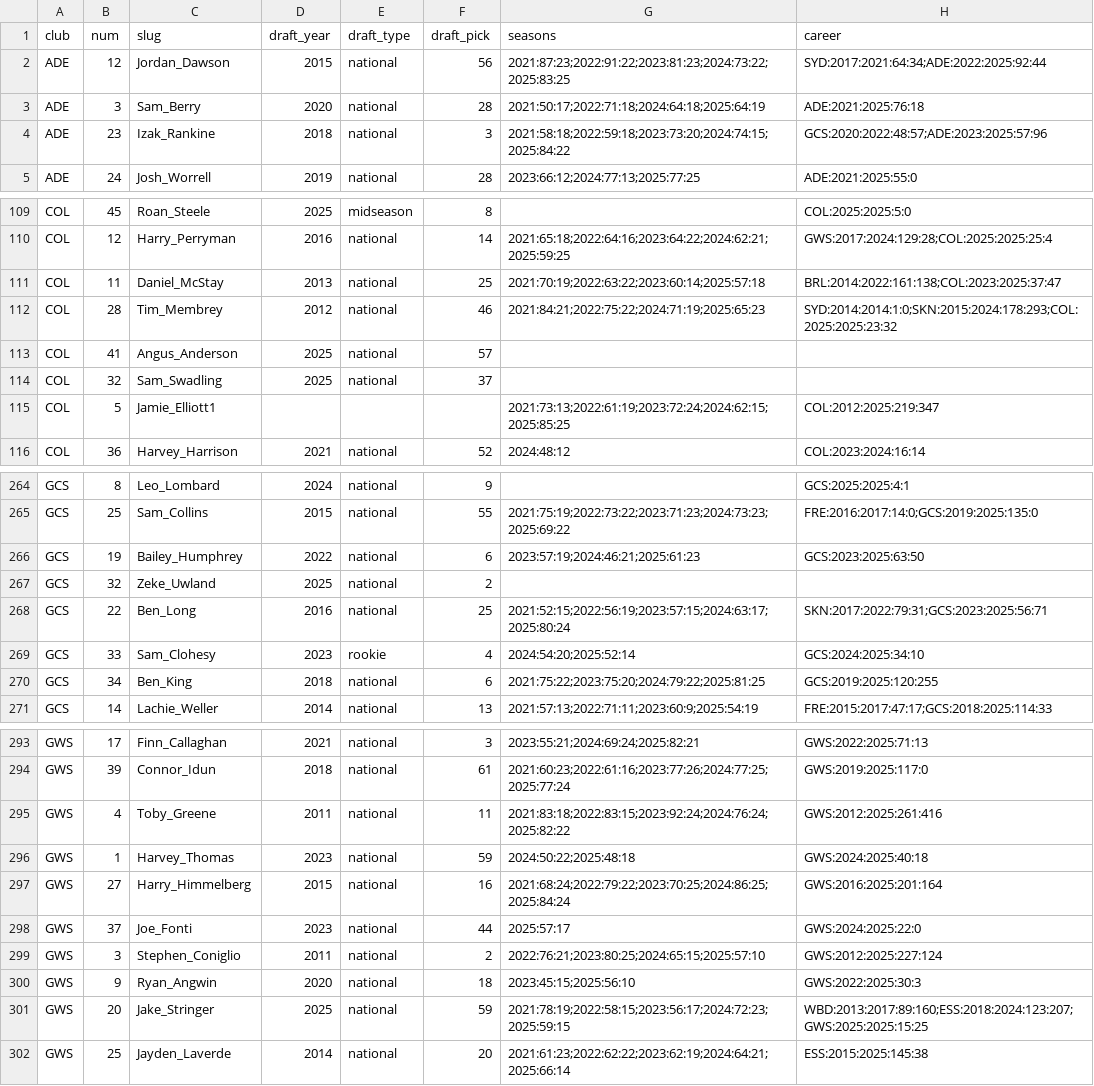
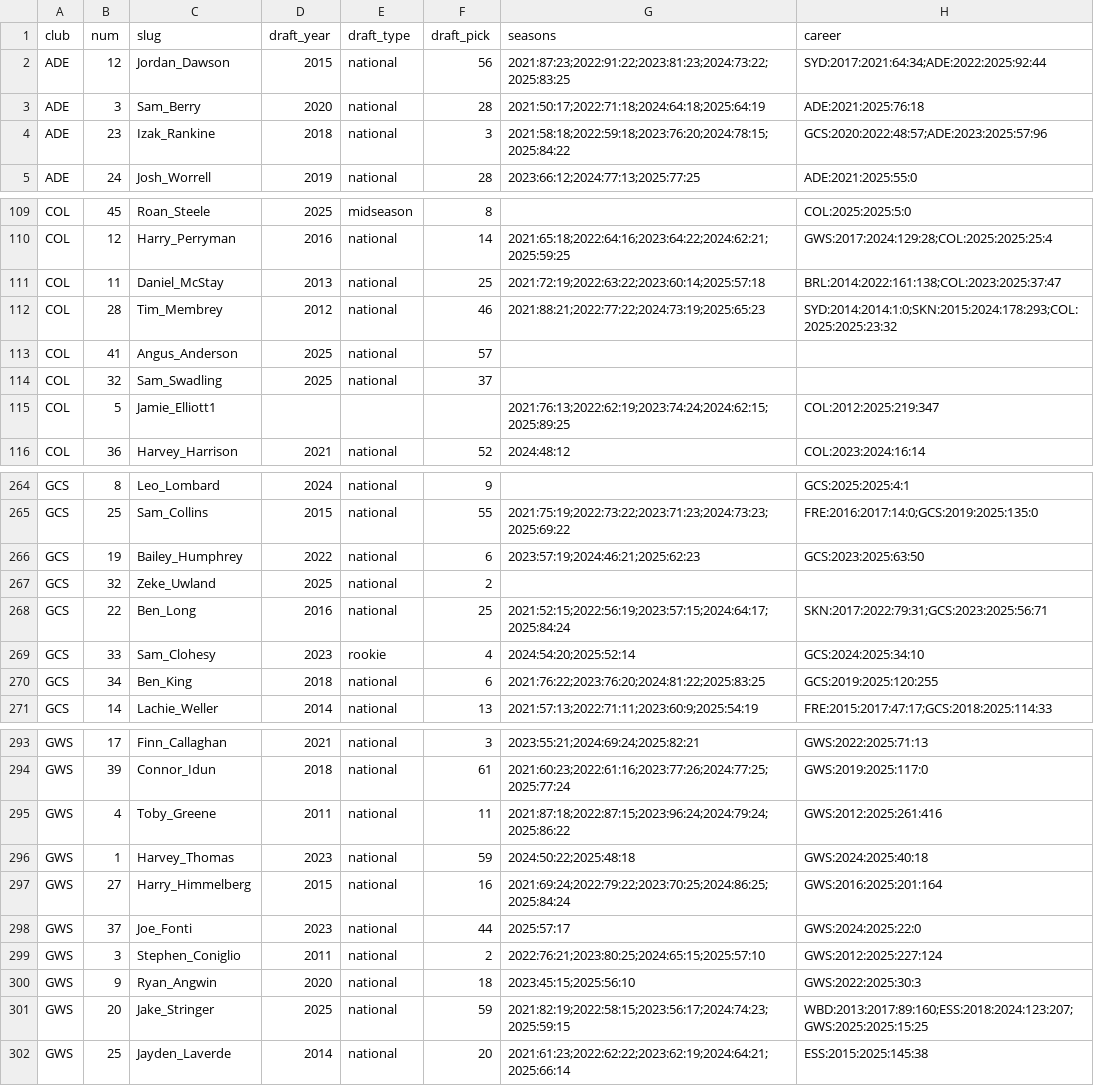
Before and after one commit to gabebartolo-spec/Afl-auto-battler, a CSV file: data/player_history_2026.csv, drawn as a sheet; only a part is shown, gaps mark what is left out; the diff covers the shown part only.

```diff
--- a/data/player_history_2026.csv
+++ b/data/player_history_2026.csv
@@ -3,3 +3,3 @@ ADE,12,Jordan_Dawson,2015,national,56,2021:87:23;2022:91:22;2023:81:23;2024:73:2
 ADE,3,Sam_Berry,2020,national,28,2021:50:17;2022:71:18;2024:64:18;2025:64:19,ADE:2021:2025:76:18
-ADE,23,Izak_Rankine,2018,national,3,2021:58:18;2022:59:18;2023:73:20;2024:74:15;2025:84:22,GCS:2020:2022:48:57;ADE:2023:2025:57:96
+ADE,23,Izak_Rankine,2018,national,3,2021:58:18;2022:59:18;2023:76:20;2024:78:15;2025:84:22,GCS:2020:2022:48:57;ADE:2023:2025:57:96
 ADE,24,Josh_Worrell,2019,national,28,2023:66:12;2024:77:13;2025:77:25,ADE:2021:2025:55:0
@@ -110,7 +110,7 @@ COL,45,Roan_Steele,2025,midseason,8,,COL:2025:2025:5:0
 COL,12,Harry_Perryman,2016,national,14,2021:65:18;2022:64:16;2023:64:22;2024:62:21;2025:59:25,GWS:2017:2024:129:28;COL:2025:2025:25:4
-COL,11,Daniel_McStay,2013,national,25,2021:70:19;2022:63:22;2023:60:14;2025:57:18,BRL:2014:2022:161:138;COL:2023:2025:37:47
-COL,28,Tim_Membrey,2012,national,46,2021:84:21;2022:75:22;2024:71:19;2025:65:23,SYD:2014:2014:1:0;SKN:2015:2024:178:293;COL:2025:2025:23:32
+COL,11,Daniel_McStay,2013,national,25,2021:72:19;2022:63:22;2023:60:14;2025:57:18,BRL:2014:2022:161:138;COL:2023:2025:37:47
+COL,28,Tim_Membrey,2012,national,46,2021:88:21;2022:77:22;2024:73:19;2025:65:23,SYD:2014:2014:1:0;SKN:2015:2024:178:293;COL:2025:2025:23:32
 COL,41,Angus_Anderson,2025,national,57,,
 COL,32,Sam_Swadling,2025,national,37,,
-COL,5,Jamie_Elliott1,,,,2021:73:13;2022:61:19;2023:72:24;2024:62:15;2025:85:25,COL:2012:2025:219:347
+COL,5,Jamie_Elliott1,,,,2021:76:13;2022:62:19;2023:74:24;2024:62:15;2025:89:25,COL:2012:2025:219:347
 COL,36,Harvey_Harrison,2021,national,52,2024:48:12,COL:2023:2024:16:14
@@ -265,7 +265,7 @@ GCS,8,Leo_Lombard,2024,national,9,,GCS:2025:2025:4:1
 GCS,25,Sam_Collins,2015,national,55,2021:75:19;2022:73:22;2023:71:23;2024:73:23;2025:69:22,FRE:2016:2017:14:0;GCS:2019:2025:135:0
-GCS,19,Bailey_Humphrey,2022,national,6,2023:57:19;2024:46:21;2025:61:23,GCS:2023:2025:63:50
+GCS,19,Bailey_Humphrey,2022,national,6,2023:57:19;2024:46:21;2025:62:23,GCS:2023:2025:63:50
 GCS,32,Zeke_Uwland,2025,national,2,,
-GCS,22,Ben_Long,2016,national,25,2021:52:15;2022:56:19;2023:57:15;2024:63:17;2025:80:24,SKN:2017:2022:79:31;GCS:2023:2025:56:71
+GCS,22,Ben_Long,2016,national,25,2021:52:15;2022:56:19;2023:57:15;2024:64:17;2025:84:24,SKN:2017:2022:79:31;GCS:2023:2025:56:71
 GCS,33,Sam_Clohesy,2023,rookie,4,2024:54:20;2025:52:14,GCS:2024:2025:34:10
-GCS,34,Ben_King,2018,national,6,2021:75:22;2023:75:20;2024:79:22;2025:81:25,GCS:2019:2025:120:255
+GCS,34,Ben_King,2018,national,6,2021:76:22;2023:76:20;2024:81:22;2025:83:25,GCS:2019:2025:120:255
 GCS,14,Lachie_Weller,2014,national,13,2021:57:13;2022:71:11;2023:60:9;2025:54:19,FRE:2015:2017:47:17;GCS:2018:2025:114:33
@@ -294,5 +294,5 @@ GWS,17,Finn_Callaghan,2021,national,3,2023:55:21;2024:69:24;2025:82:21,GWS:2022:
 GWS,39,Connor_Idun,2018,national,61,2021:60:23;2022:61:16;2023:77:26;2024:77:25;2025:77:24,GWS:2019:2025:117:0
-GWS,4,Toby_Greene,2011,national,11,2021:83:18;2022:83:15;2023:92:24;2024:76:24;2025:82:22,GWS:2012:2025:261:416
+GWS,4,Toby_Greene,2011,national,11,2021:87:18;2022:87:15;2023:96:24;2024:79:24;2025:86:22,GWS:2012:2025:261:416
 GWS,1,Harvey_Thomas,2023,national,59,2024:50:22;2025:48:18,GWS:2024:2025:40:18
-GWS,27,Harry_Himmelberg,2015,national,16,2021:68:24;2022:79:22;2023:70:25;2024:86:25;2025:84:24,GWS:2016:2025:201:164
+GWS,27,Harry_Himmelberg,2015,national,16,2021:69:24;2022:79:22;2023:70:25;2024:86:25;2025:84:24,GWS:2016:2025:201:164
 GWS,37,Joe_Fonti,2023,national,44,2025:57:17,GWS:2024:2025:22:0
@@ -300,3 +300,3 @@ GWS,3,Stephen_Coniglio,2011,national,2,2022:76:21;2023:80:25;2024:65:15;2025:57:
 GWS,9,Ryan_Angwin,2020,national,18,2023:45:15;2025:56:10,GWS:2022:2025:30:3
-GWS,20,Jake_Stringer,2025,national,59,2021:78:19;2022:58:15;2023:56:17;2024:72:23;2025:59:15,WBD:2013:2017:89:160;ESS:2018:2024:123:207;GWS:2025:2025:15:25
+GWS,20,Jake_Stringer,2025,national,59,2021:82:19;2022:58:15;2023:56:17;2024:74:23;2025:59:15,WBD:2013:2017:89:160;ESS:2018:2024:123:207;GWS:2025:2025:15:25
 GWS,25,Jayden_Laverde,2014,national,20,2021:61:23;2022:62:22;2023:62:19;2024:64:21;2025:66:14,ESS:2015:2025:145:38
```
Also changed, not shown: 56 edited cells elsewhere in this file, 7 other files.
